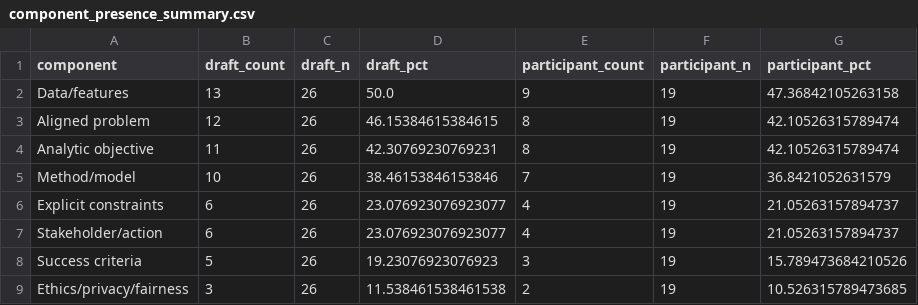
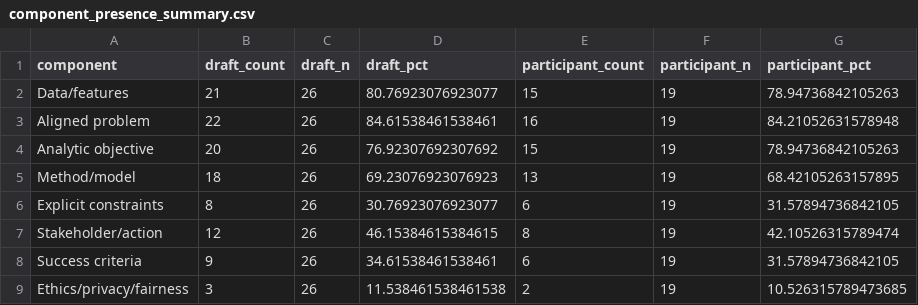
Before and after one commit to aalekh42/thesis-draft, a CSV file: results/component_presence_summary.csv, drawn as a sheet.

```diff
--- a/results/component_presence_summary.csv
+++ b/results/component_presence_summary.csv
@@ -1,9 +1,9 @@
 component,draft_count,draft_n,draft_pct,participant_count,participant_n,participant_pct
-Data/features,13,26,50.0,9,19,47.36842105263158
-Aligned problem,12,26,46.15384615384615,8,19,42.10526315789474
-Analytic objective,11,26,42.30769230769231,8,19,42.10526315789474
-Method/model,10,26,38.46153846153846,7,19,36.8421052631579
-Explicit constraints,6,26,23.076923076923077,4,19,21.05263157894737
-Stakeholder/action,6,26,23.076923076923077,4,19,21.05263157894737
-Success criteria,5,26,19.23076923076923,3,19,15.789473684210526
+Data/features,21,26,80.76923076923077,15,19,78.94736842105263
+Aligned problem,22,26,84.61538461538461,16,19,84.21052631578948
+Analytic objective,20,26,76.92307692307692,15,19,78.94736842105263
+Method/model,18,26,69.23076923076923,13,19,68.42105263157895
+Explicit constraints,8,26,30.76923076923077,6,19,31.57894736842105
+Stakeholder/action,12,26,46.15384615384615,8,19,42.10526315789474
+Success criteria,9,26,34.61538461538461,6,19,31.57894736842105
 Ethics/privacy/fairness,3,26,11.538461538461538,2,19,10.526315789473685
```
Also changed, not shown: data/resolved_component_codes.csv, 3 other files.
